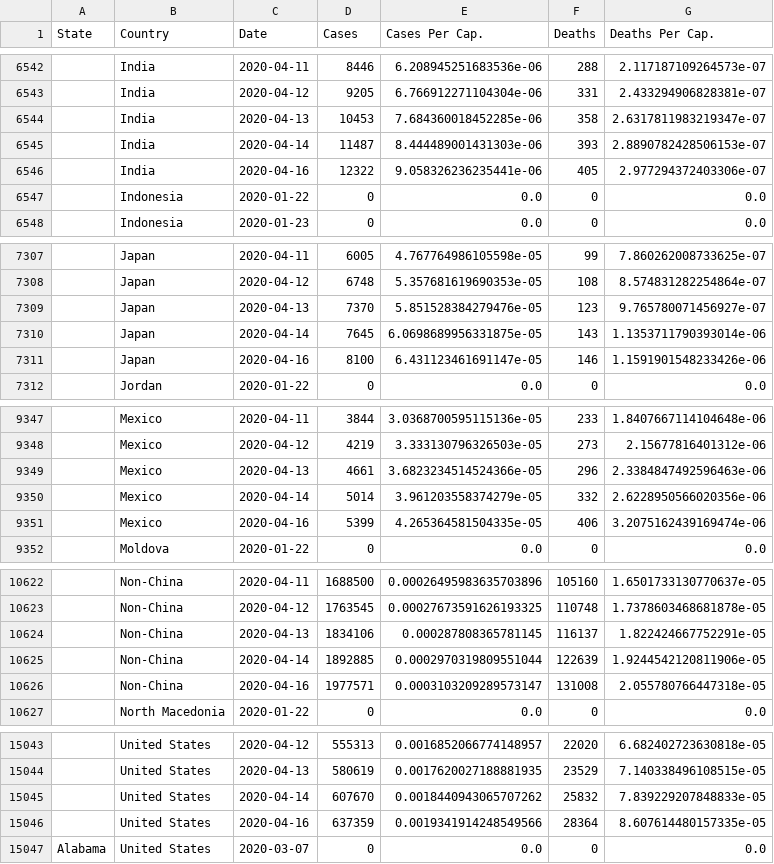
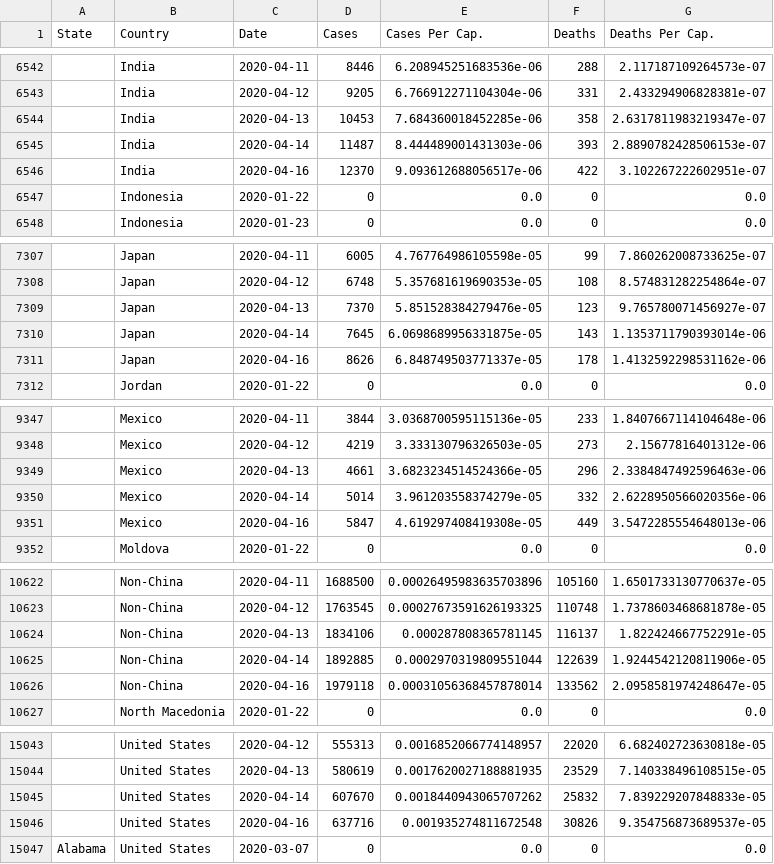
Before and after one commit to rben01/covid19, a CSV file: data/data_table.csv, drawn as a sheet; only a part is shown, gaps mark what is left out; the diff covers the shown part only.

```diff
--- a/data/data_table.csv
+++ b/data/data_table.csv
@@ -6545,3 +6545,3 @@ State,Country,Date,Cases,Cases Per Cap.,Deaths,Deaths Per Cap.
 ,India,2020-04-14,11487,8.444489001431303e-06,393,2.8890782428506153e-07
-,India,2020-04-16,12322,9.058326236235441e-06,405,2.977294372403306e-07
+,India,2020-04-16,12370,9.093612688056517e-06,422,3.102267222602951e-07
 ,Indonesia,2020-01-22,0,0.0,0,0.0
@@ -7310,3 +7310,3 @@ State,Country,Date,Cases,Cases Per Cap.,Deaths,Deaths Per Cap.
 ,Japan,2020-04-14,7645,6.0698689956331875e-05,143,1.1353711790393014e-06
-,Japan,2020-04-16,8100,6.431123461691147e-05,146,1.1591901548233426e-06
+,Japan,2020-04-16,8626,6.848749503771337e-05,178,1.4132592298531162e-06
 ,Jordan,2020-01-22,0,0.0,0,0.0
@@ -9350,3 +9350,3 @@ State,Country,Date,Cases,Cases Per Cap.,Deaths,Deaths Per Cap.
 ,Mexico,2020-04-14,5014,3.961203558374279e-05,332,2.6228950566020356e-06
-,Mexico,2020-04-16,5399,4.265364581504335e-05,406,3.2075162439169474e-06
+,Mexico,2020-04-16,5847,4.619297408419308e-05,449,3.5472285554648013e-06
 ,Moldova,2020-01-22,0,0.0,0,0.0
@@ -10625,3 +10625,3 @@ State,Country,Date,Cases,Cases Per Cap.,Deaths,Deaths Per Cap.
 ,Non-China,2020-04-14,1892885,0.0002970319809551044,122639,1.9244542120811906e-05
-,Non-China,2020-04-16,1977571,0.0003103209289573147,131008,2.055780766447318e-05
+,Non-China,2020-04-16,1979118,0.00031056368457878014,133562,2.0958581974248647e-05
 ,North Macedonia,2020-01-22,0,0.0,0,0.0
@@ -15045,3 +15045,3 @@ State,Country,Date,Cases,Cases Per Cap.,Deaths,Deaths Per Cap.
 ,United States,2020-04-14,607670,0.0018440943065707262,25832,7.839229207848833e-05
-,United States,2020-04-16,637359,0.0019341914248549566,28364,8.607614480157335e-05
+,United States,2020-04-16,637716,0.001935274811672548,30826,9.354756873689537e-05
 Alabama,United States,2020-03-07,0,0.0,0,0.0
```
Also changed, not shown: 1 added row, 1 removed row and 14 edited cells elsewhere in this file, 2 other files.
